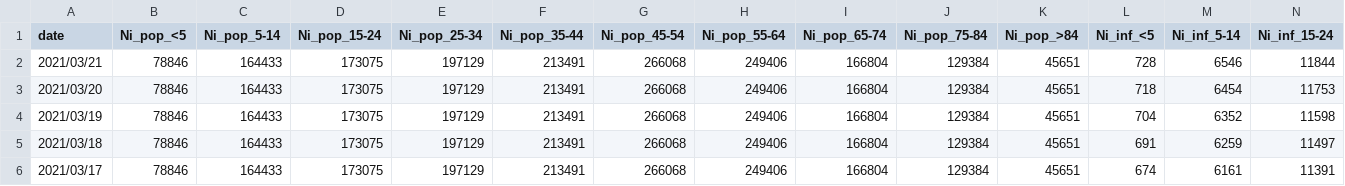
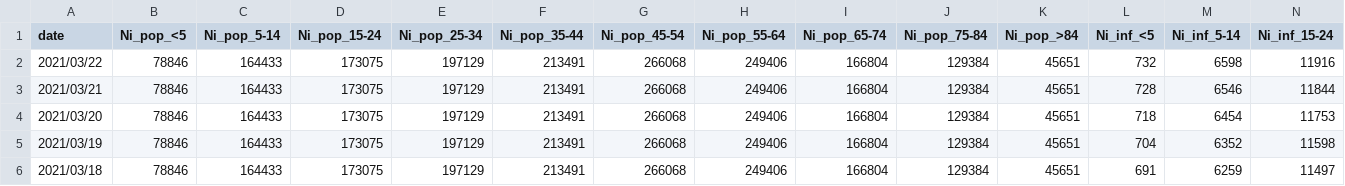
Before and after one commit to martin-illarion/covid-age-bl, a CSV file: Niederösterreich.csv, drawn as a sheet; only a part is shown; the shorter side is filled out with more unchanged rows; rows hold the shown columns only; the diff names each change by its address in the sheet, - before the commit and + after, or states it on an @@ line.

```diff
--- a/Niederösterreich.csv
+++ b/Niederösterreich.csv
+row 2: 2021/03/22 | 78846 | 164433 | 173075 | 197129 | 213491 | 266068 | 249406 | 166804 | 129384 | 45651 | 732 | 6598 | 11916
```
Also changed, not shown: Oberösterreich.csv, Steiermark.csv, 7 other files.
